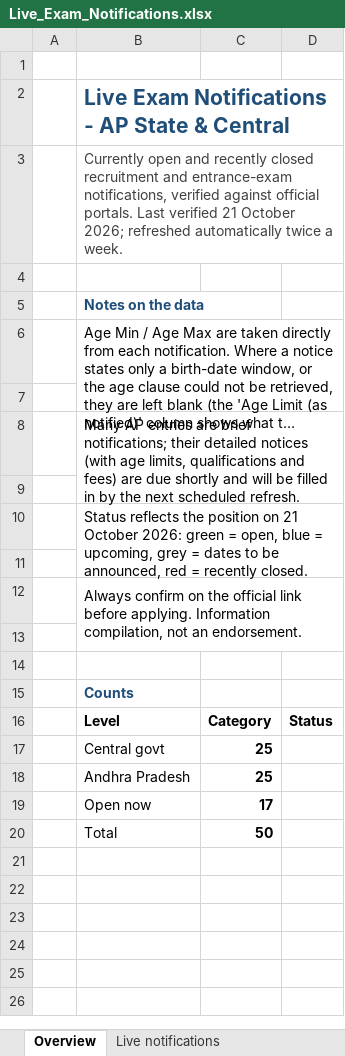
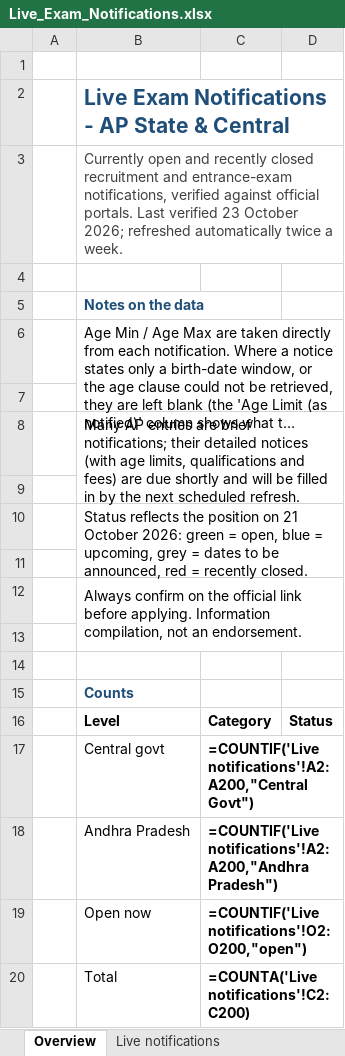
Before and after one commit to ArjunTheUnique/opportunity-tracker, an Excel workbook: live-exam-notifications/Live_Exam_Notifications.xlsx, sheet Overview, drawn as a sheet; long unchanged cells end in …; values as stored, in another font and other column widths than the file's, no borders; formulas without a stored value are shown as written; the diff names each change by its address in the sheet, - before the commit and + after, or states it on an @@ line.

Commit message:
Refresh (23 Oct 2026 run): add 10 live-exam notifications (APPSC, RRB Station Master, NTA CSIR-UGC NET & NIFTEE), fill AP detailed-notice age limits, add 3 career-magazine entries

```diff
--- a/live-exam-notifications/Live_Exam_Notifications.xlsx (sheet Overview)
+++ b/live-exam-notifications/Live_Exam_Notifications.xlsx (sheet Overview)
-B3: …Last verified 21 October 2026;…
+B3: …Last verified 23 October 2026;…
-C17: 25
+C17: =COUNTIF('Live notifications'!A2:A200,"Central Govt")
-C18: 25
+C18: =COUNTIF('Live notifications'!A2:A200,"Andhra Pradesh")
-C19: 17
+C19: =COUNTIF('Live notifications'!O2:O200,"open")
-C20: 50
+C20: =COUNTA('Live notifications'!C2:C200)
```
Also changed, not shown: sheet Live notifications, charts or pictures, career-magazines/EmploymentNews_Log_Apr2025-Sep2026.xlsx, career-magazines/PratiyogitaDarpan_Log_Apr2025-Sep2026.xlsx, 5 other files.
